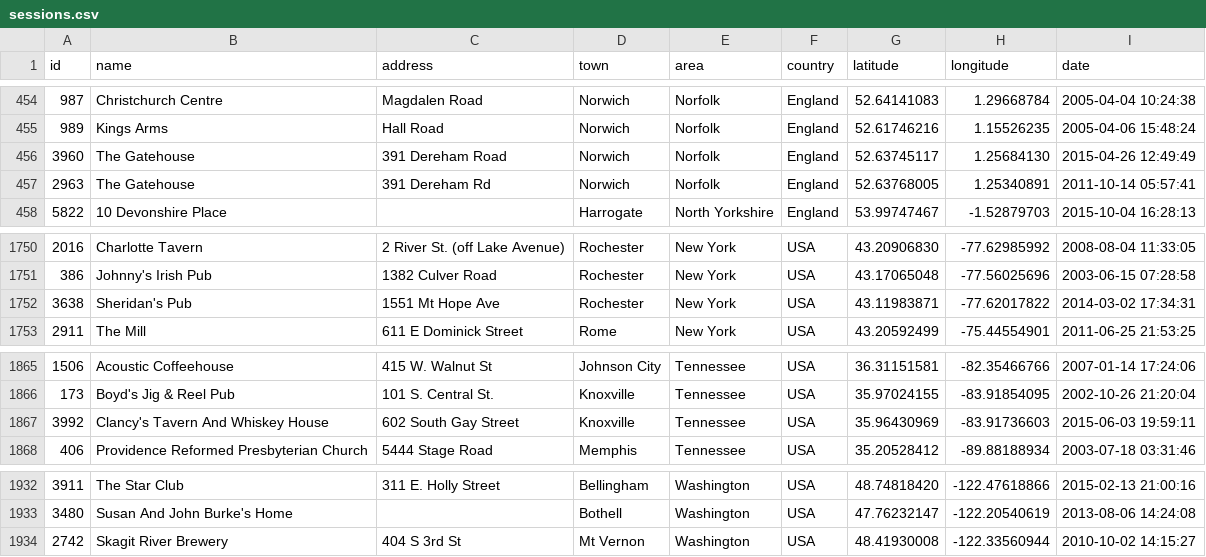
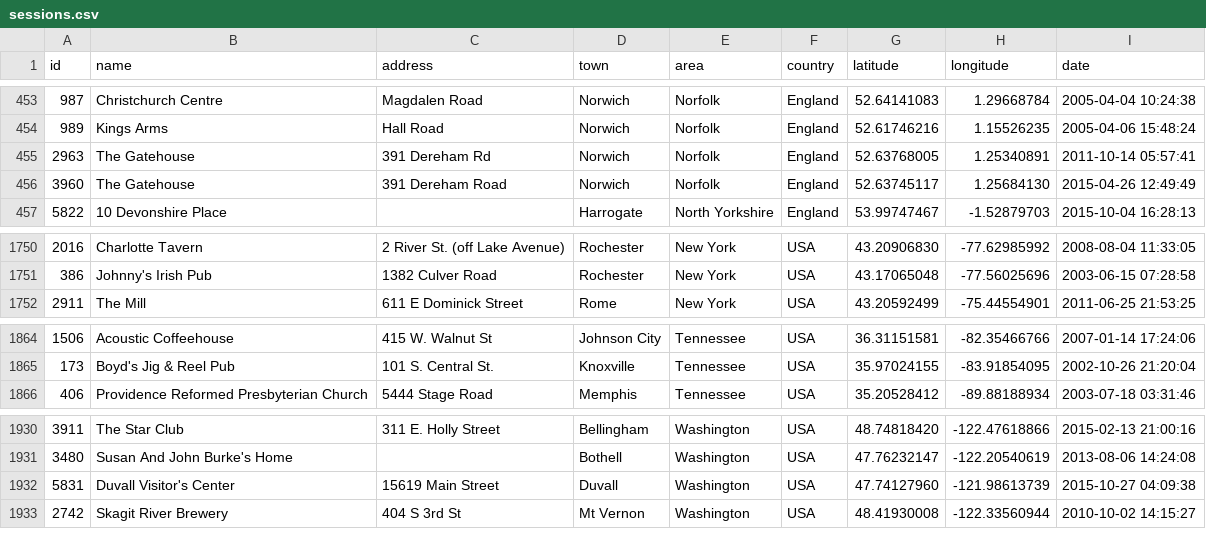
Before and after one commit to adactio/TheSession-data, a CSV file: csv/sessions.csv, drawn as a sheet; only a part is shown, gaps mark what is left out; the diff covers the shown part only.

```diff
--- a/csv/sessions.csv
+++ b/csv/sessions.csv
@@ -455,4 +454,4 @@
 989,"Kings Arms","Hall Road","Norwich","Norfolk","England",52.61746216,1.15526235,"2005-04-06 15:48:24"
-3960,"The Gatehouse","391 Dereham Road","Norwich","Norfolk","England",52.63745117,1.25684130,"2015-04-26 12:49:49"
 2963,"The Gatehouse","391 Dereham Rd","Norwich","Norfolk","England",52.63768005,1.25340891,"2011-10-14 05:57:41"
+3960,"The Gatehouse","391 Dereham Road","Norwich","Norfolk","England",52.63745117,1.25684130,"2015-04-26 12:49:49"
 5822,"10 Devonshire Place","","Harrogate","North Yorkshire","England",53.99747467,-1.52879703,"2015-10-04 16:28:13"
@@ -1751,3 +1751,2 @@
 386,"Johnny's Irish Pub","1382 Culver Road","Rochester","New York","USA",43.17065048,-77.56025696,"2003-06-15 07:28:58"
-3638,"Sheridan's Pub","1551 Mt Hope Ave","Rochester","New York","USA",43.11983871,-77.62017822,"2014-03-02 17:34:31"
 2911,"The Mill","611 E Dominick Street","Rome","New York","USA",43.20592499,-75.44554901,"2011-06-25 21:53:25"
@@ -1866,3 +1865,2 @@
 173,"Boyd's Jig & Reel Pub","101 S. Central St.","Knoxville","Tennessee","USA",35.97024155,-83.91854095,"2002-10-26 21:20:04"
-3992,"Clancy's Tavern And Whiskey House","602 South Gay Street","Knoxville","Tennessee","USA",35.96430969,-83.91736603,"2015-06-03 19:59:11"
 406,"Providence Reformed Presbyterian Church","5444 Stage Road","Memphis","Tennessee","USA",35.20528412,-89.88188934,"2003-07-18 03:31:46"
@@ -1933,2 +1931,3 @@
 3480,"Susan And John Burke's Home","","Bothell","Washington","USA",47.76232147,-122.20540619,"2013-08-06 14:24:08"
+5831,"Duvall Visitor's Center","15619 Main Street","Duvall","Washington","USA",47.74127960,-121.98613739,"2015-10-27 04:09:38"
 2742,"Skagit River Brewery","404 S 3rd St","Mt Vernon","Washington","USA",48.41930008,-122.33560944,"2010-10-02 14:15:27"
```
Also changed, not shown: 3 added rows and 3 removed rows elsewhere in this file, csv/events.csv, 1 other file.
